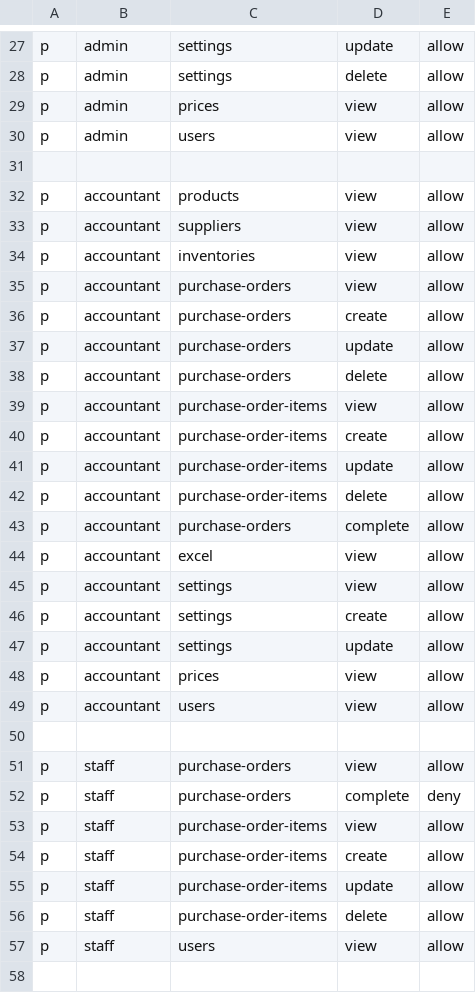
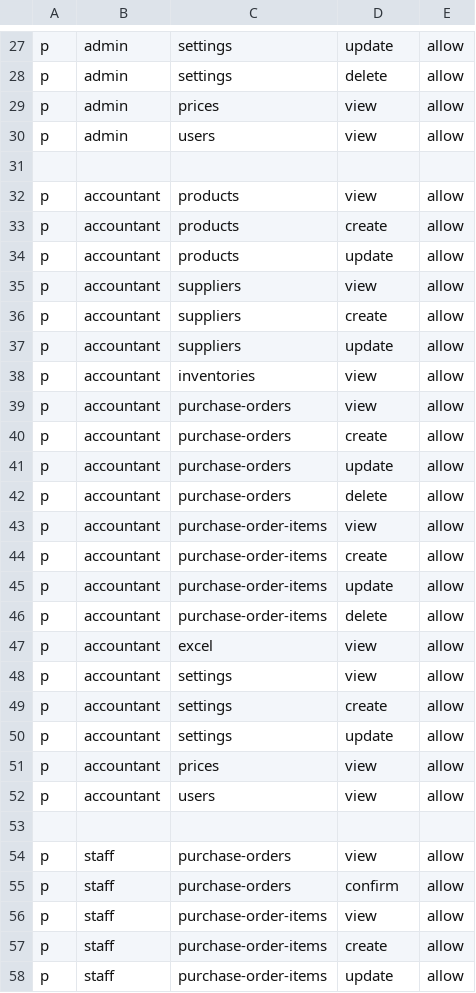
Before and after one commit to nguyen0096/cim-backend, a CSV file: internal/auth/rbac_policy.csv, drawn as a sheet; only a part is shown, gaps mark what is left out; the shorter side is filled out with more unchanged rows.

```diff
--- a/internal/auth/rbac_policy.csv
+++ b/internal/auth/rbac_policy.csv
@@ -32,3 +32,7 @@ p, admin, users, view, allow
 p, accountant, products, view, allow
+p, accountant, products, create, allow
+p, accountant, products, update, allow
 p, accountant, suppliers, view, allow
+p, accountant, suppliers, create, allow
+p, accountant, suppliers, update, allow
 p, accountant, inventories, view, allow
@@ -42,3 +46,2 @@ p, accountant, purchase-order-items, update, allow
 p, accountant, purchase-order-items, delete, allow
-p, accountant, purchase-orders, complete, allow
 p, accountant, excel, view, allow
@@ -51,3 +54,3 @@ p, accountant, users, view, allow
 p, staff, purchase-orders, view, allow
-p, staff, purchase-orders, complete, deny
+p, staff, purchase-orders, confirm, allow
 p, staff, purchase-order-items, view, allow
```
Also changed, not shown: 5 other files.
